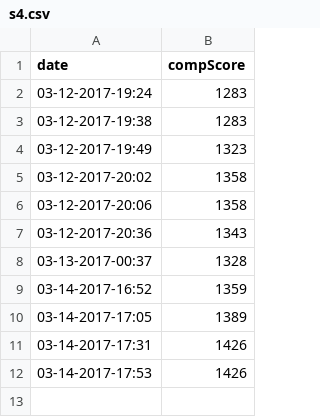
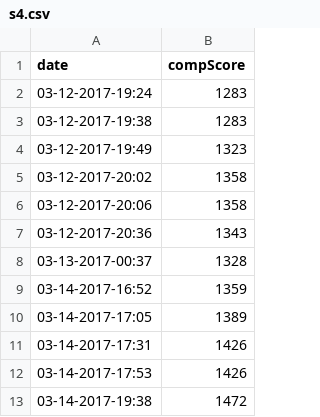
Before and after one commit to agjaeger/ow-comp-grind, a CSV file: data/s4/s4.csv, drawn as a sheet; the diff names each change by its address in the sheet, - before the commit and + after, or states it on an @@ line.

Commit message:
Update s4.csv

```diff
--- a/data/s4/s4.csv
+++ b/data/s4/s4.csv
+row 13: 03-14-2017-19:38 | 1472
```
